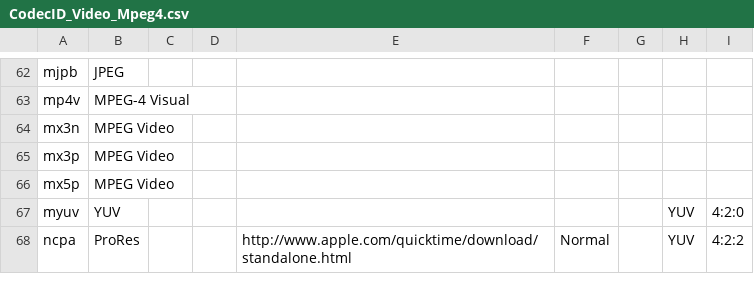
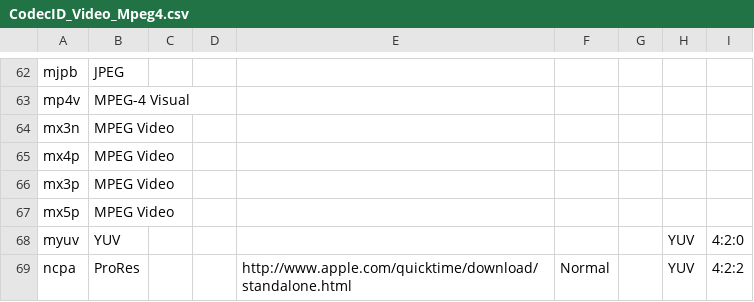
Before and after one commit to mediatest/mediatest, a CSV file: Source/Ressource/Text/DataBase/CodecID_Video_Mpeg4.csv, drawn as a sheet; only a part is shown, gaps mark what is left out.

Commit message:
+ MPEG-4: mx4p CodecID support (MPEG Video)
git-svn-id: svn://svn.code.sf.net/p/mediainfo/code/MediaInfoLib/trunk@4337 45c5ae6f-87cc-4fd0-92ee-e4f023fd80da

```diff
--- a/Source/Ressource/Text/DataBase/CodecID_Video_Mpeg4.csv
+++ b/Source/Ressource/Text/DataBase/CodecID_Video_Mpeg4.csv
@@ -64,2 +64,3 @@ mp4v;MPEG-4 Visual;;;;;;;
 mx3n;MPEG Video;;;;;;;
+mx4p;MPEG Video;;;;;;;
 mx3p;MPEG Video;;;;;;;
```
Also changed, not shown: 1 other file.
